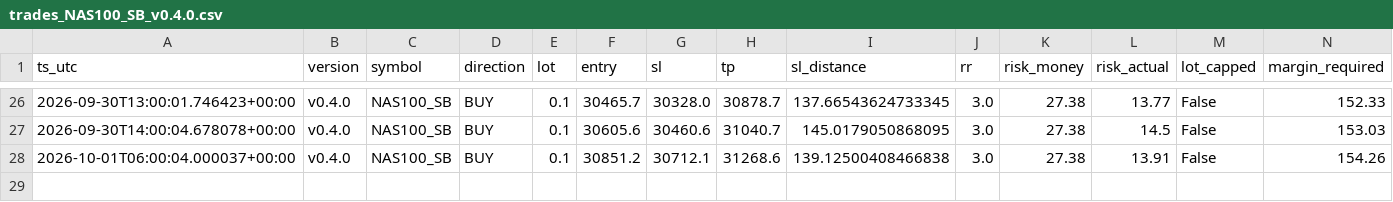
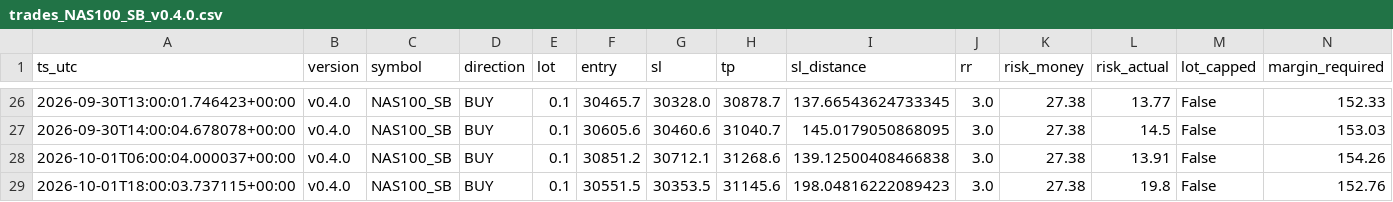
Before and after one commit to jorgenofuentes/tb-logs, a CSV file: trades_NAS100_SB_v0.4.0.csv, drawn as a sheet; only a part is shown, gaps mark what is left out; rows hold the shown columns only; the diff names each change by its address in the sheet, - before the commit and + after, or states it on an @@ line.

```diff
--- a/trades_NAS100_SB_v0.4.0.csv
+++ b/trades_NAS100_SB_v0.4.0.csv
+row 29: 2026-10-01T18:00:03.737115+00:00 | v0.4.0 | NAS100_SB | BUY | 0.1 | 30551.5 | 30353.5 | 31145.6 | 198.04816222089423 | 3.0 | 27.38 | 19.8 | False | 152.76
```
Also changed, not shown: signals_NAS100_SB_v0.4.0.csv, 2 other files.
